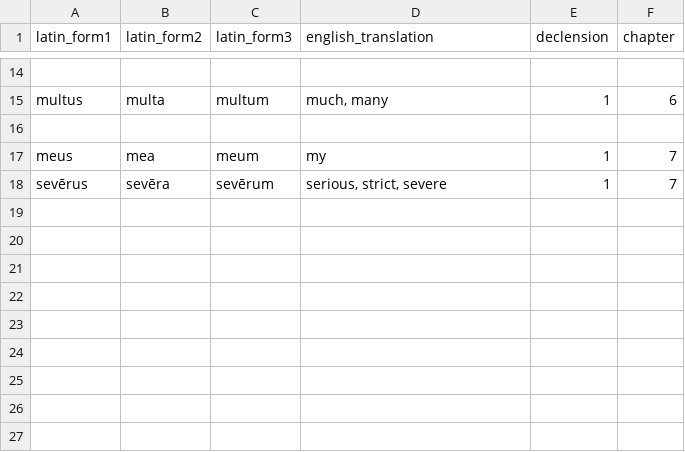
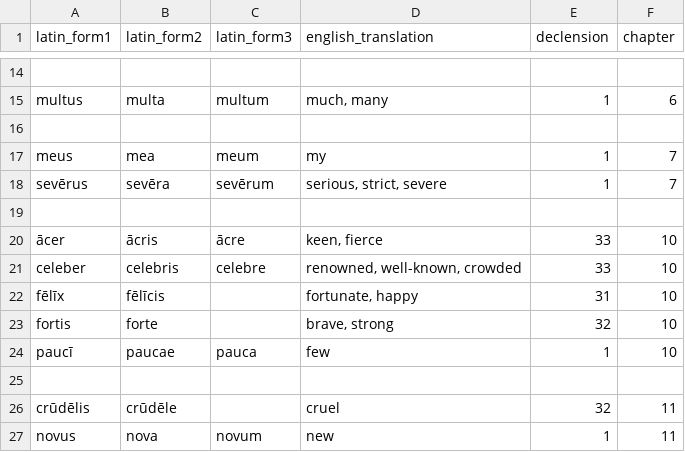
Before and after one commit to liujip0/latin-vocab, a CSV file: public/vocablists/adjectives.csv, drawn as a sheet; only a part is shown, gaps mark what is left out.

```diff
--- a/public/vocablists/adjectives.csv
+++ b/public/vocablists/adjectives.csv
@@ -18 +18,10 @@ meus,mea,meum,my,1,7
 sevērus,sevēra,sevērum,"serious, strict, severe",1,7
+
+ācer,ācris,ācre,"keen, fierce",33,10
+celeber,celebris,celebre,"renowned, well-known, crowded",33,10
+fēlīx,fēlīcis,,"fortunate, happy",31,10
+fortis,forte,,"brave, strong",32,10
+paucī,paucae,pauca,few,1,10
+
+crūdēlis,crūdēle,,cruel,32,11
+novus,nova,novum,new,1,11
```
Also changed, not shown: public/vocablists/adverbs.csv, public/vocablists/nouns.csv, 16 other files.
